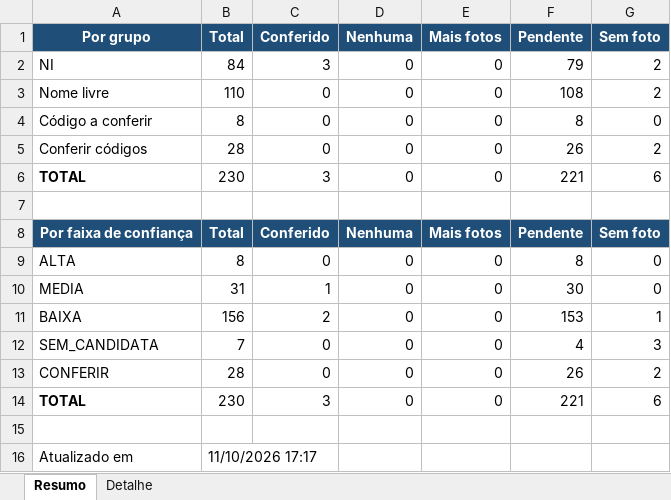
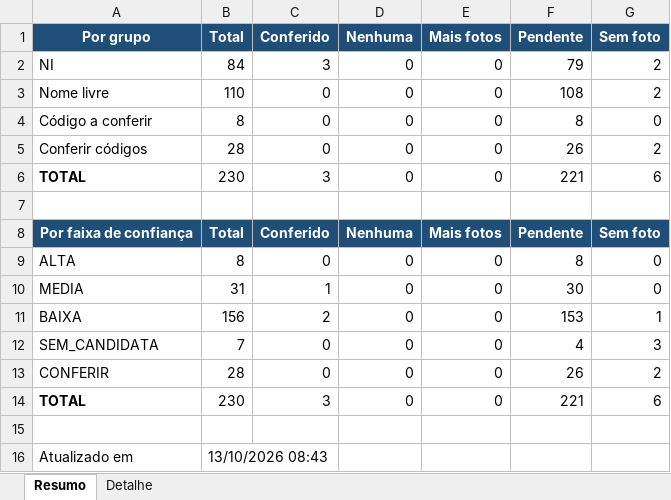
Before and after one commit to WilliamNRAmorim/Projetos, an Excel workbook: Missão Manutenção - Longe de Casa/05_VERIFICACAO/STATUS_VERIFICACAO.xlsx, sheet Resumo, drawn as a sheet; values as stored, in another font and other column widths than the file's, no borders; the diff names each change by its address in the sheet, - before the commit and + after, or states it on an @@ line.

```diff
--- a/Missão Manutenção - Longe de Casa/05_VERIFICACAO/STATUS_VERIFICACAO.xlsx (sheet Resumo)
+++ b/Missão Manutenção - Longe de Casa/05_VERIFICACAO/STATUS_VERIFICACAO.xlsx (sheet Resumo)
-B16 (Total): 11/10/2026 17:17
+B16 (Total): 13/10/2026 08:43
```
Also changed, not shown: Missão Manutenção - Longe de Casa/05_VERIFICACAO/POR_CONFIANCA/SUB1_ALTA_70-100.xlsx, Missão Manutenção - Longe de Casa/05_VERIFICACAO/POR_CONFIANCA/SUB2_MEDIA_40-69.xlsx, 5 other files.
